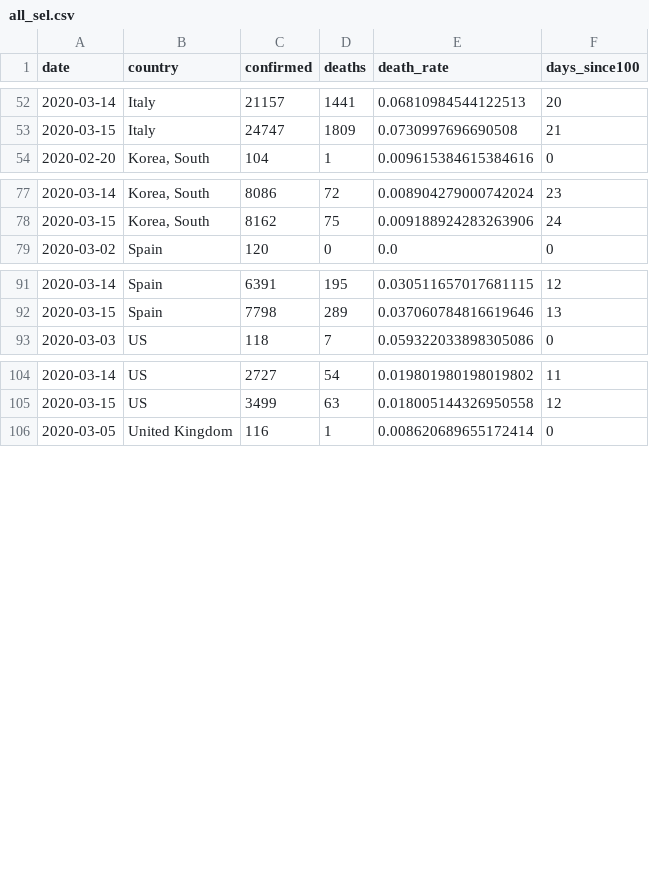
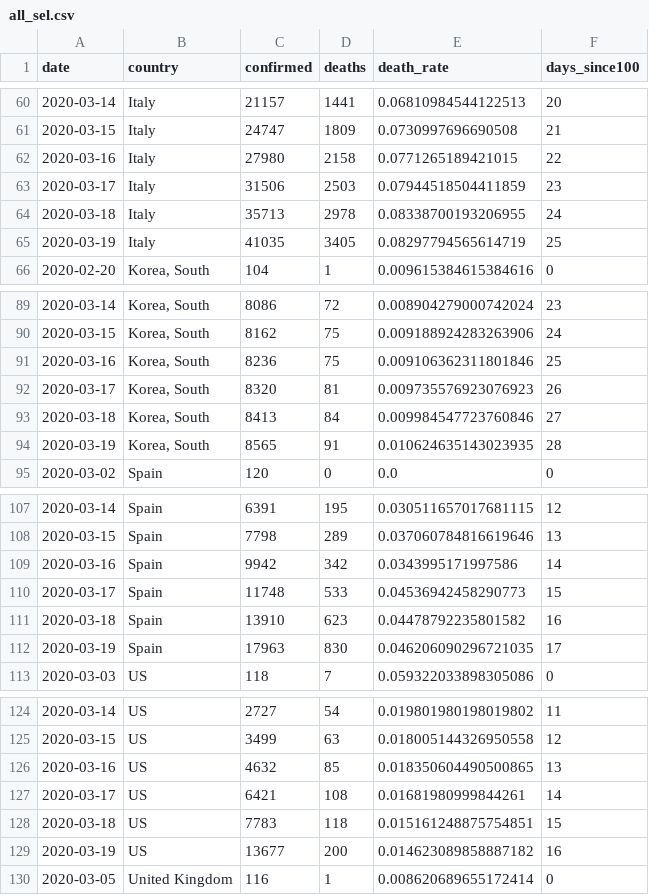
Before and after one commit to maxthemillion/d3-chart-components, a CSV file: public/data/all_sel.csv, drawn as a sheet; only a part is shown, gaps mark what is left out; the diff covers the shown part only; the diff names each change by its address in the sheet, - before the commit and + after, or states it on an @@ line.

```diff
--- a/public/data/all_sel.csv
+++ b/public/data/all_sel.csv
+row 62: 2020-03-16 | Italy | 27980 | 2158 | 0.0771265189421015 | 22
+row 63: 2020-03-17 | Italy | 31506 | 2503 | 0.07944518504411859 | 23
+row 64: 2020-03-18 | Italy | 35713 | 2978 | 0.08338700193206955 | 24
+row 65: 2020-03-19 | Italy | 41035 | 3405 | 0.08297794565614719 | 25
+row 91: 2020-03-16 | Korea, South | 8236 | 75 | 0.009106362311801846 | 25
+row 92: 2020-03-17 | Korea, South | 8320 | 81 | 0.009735576923076923 | 26
+row 93: 2020-03-18 | Korea, South | 8413 | 84 | 0.009984547723760846 | 27
+row 94: 2020-03-19 | Korea, South | 8565 | 91 | 0.010624635143023935 | 28
+row 109: 2020-03-16 | Spain | 9942 | 342 | 0.0343995171997586 | 14
+row 110: 2020-03-17 | Spain | 11748 | 533 | 0.04536942458290773 | 15
+row 111: 2020-03-18 | Spain | 13910 | 623 | 0.04478792235801582 | 16
+row 112: 2020-03-19 | Spain | 17963 | 830 | 0.046206090296721035 | 17
+row 126: 2020-03-16 | US | 4632 | 85 | 0.018350604490500865 | 13
+row 127: 2020-03-17 | US | 6421 | 108 | 0.01681980999844261 | 14
+row 128: 2020-03-18 | US | 7783 | 118 | 0.015161248875754851 | 15
+row 129: 2020-03-19 | US | 13677 | 200 | 0.014623089858887182 | 16
```
Also changed, not shown: 12 added rows and 16 edited cells elsewhere in this file, 3 other files.
